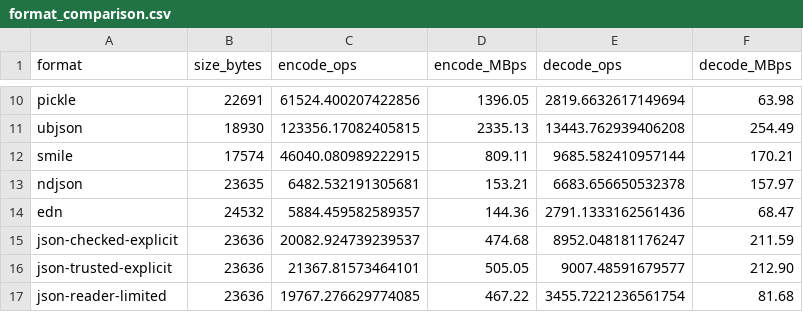
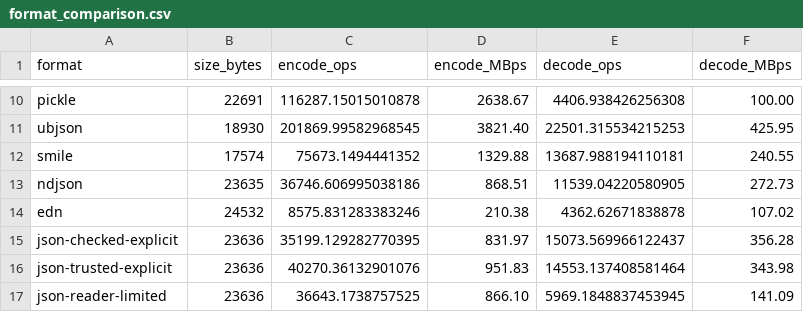
Before and after one commit to blueokanna/NextJson, a CSV file: benchmarks/results/format_comparison.csv, drawn as a sheet; only a part is shown, gaps mark what is left out; the diff covers the shown part only; the diff names each change by its address in the sheet, - before the commit and + after, or states it on an @@ line.

```diff
--- a/benchmarks/results/format_comparison.csv
+++ b/benchmarks/results/format_comparison.csv
-C10 (encode_ops): 61524.400207422856
+C10 (encode_ops): 116287.15015010878
-D10 (encode_MBps): 1396.05
+D10 (encode_MBps): 2638.67
-E10 (decode_ops): 2819.6632617149694
+E10 (decode_ops): 4406.938426256308
-F10 (decode_MBps): 63.98
+F10 (decode_MBps): 100.00
-C11 (encode_ops): 123356.17082405815
+C11 (encode_ops): 201869.99582968545
-D11 (encode_MBps): 2335.13
+D11 (encode_MBps): 3821.40
-E11 (decode_ops): 13443.762939406208
+E11 (decode_ops): 22501.315534215253
-F11 (decode_MBps): 254.49
+F11 (decode_MBps): 425.95
-C12 (encode_ops): 46040.080989222915
+C12 (encode_ops): 75673.1494441352
-D12 (encode_MBps): 809.11
+D12 (encode_MBps): 1329.88
-E12 (decode_ops): 9685.582410957144
+E12 (decode_ops): 13687.988194110181
-F12 (decode_MBps): 170.21
+F12 (decode_MBps): 240.55
-C13 (encode_ops): 6482.532191305681
+C13 (encode_ops): 36746.606995038186
-D13 (encode_MBps): 153.21
+D13 (encode_MBps): 868.51
-E13 (decode_ops): 6683.656650532378
+E13 (decode_ops): 11539.04220580905
-F13 (decode_MBps): 157.97
+F13 (decode_MBps): 272.73
-C14 (encode_ops): 5884.459582589357
+C14 (encode_ops): 8575.831283383246
-D14 (encode_MBps): 144.36
+D14 (encode_MBps): 210.38
-E14 (decode_ops): 2791.1333162561436
+E14 (decode_ops): 4362.62671838878
-F14 (decode_MBps): 68.47
+F14 (decode_MBps): 107.02
-C15 (encode_ops): 20082.924739239537
+C15 (encode_ops): 35199.129282770395
-D15 (encode_MBps): 474.68
+D15 (encode_MBps): 831.97
-E15 (decode_ops): 8952.048181176247
+E15 (decode_ops): 15073.569966122437
-F15 (decode_MBps): 211.59
+F15 (decode_MBps): 356.28
-C16 (encode_ops): 21367.81573464101
+C16 (encode_ops): 40270.36132901076
-D16 (encode_MBps): 505.05
+D16 (encode_MBps): 951.83
-E16 (decode_ops): 9007.48591679577
+E16 (decode_ops): 14553.137408581464
-F16 (decode_MBps): 212.90
+F16 (decode_MBps): 343.98
-C17 (encode_ops): 19767.276629774085
+C17 (encode_ops): 36643.1738757525
-D17 (encode_MBps): 467.22
+D17 (encode_MBps): 866.10
-E17 (decode_ops): 3455.7221236561754
+E17 (decode_ops): 5969.1848837453945
-F17 (decode_MBps): 81.68
+F17 (decode_MBps): 141.09
```
Also changed, not shown: 56 edited cells elsewhere in this file, benchmarks/results/serde_comparison.csv, 1 other file.
